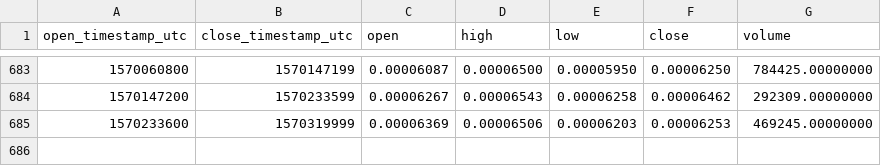
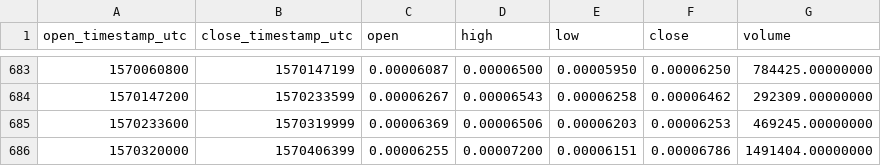
Before and after one commit to cryptobigbro/binance-QSPETH, a CSV file: binance-QSPETH-1d.csv, drawn as a sheet; only a part is shown, gaps mark what is left out; the diff names each change by its address in the sheet, - before the commit and + after, or states it on an @@ line.

Commit message:
Update OHLCV data.

```diff
--- a/binance-QSPETH-1d.csv
+++ b/binance-QSPETH-1d.csv
+row 686: 1570320000 | 1570406399 | 0.00006255 | 0.00007200 | 0.00006151 | 0.00006786 | 1491404.00000000
```
Also changed, not shown: 1 other file.
